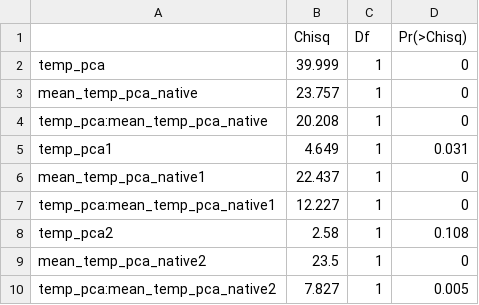
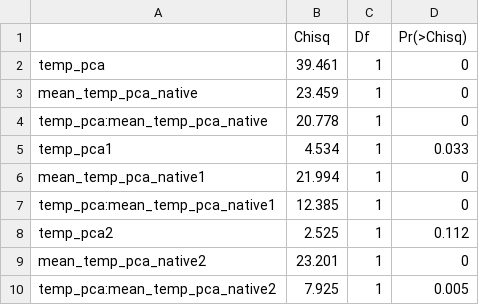
Before and after one commit to tpaknok/Indoor_ants, a CSV file: Results/glmm_additional.csv, drawn as a sheet.

```diff
--- a/Results/glmm_additional.csv
+++ b/Results/glmm_additional.csv
@@ -1,10 +1,10 @@
 "","Chisq","Df","Pr(>Chisq)"
-"temp_pca",39.999,1,0
-"mean_temp_pca_native",23.757,1,0
-"temp_pca:mean_temp_pca_native",20.208,1,0
-"temp_pca1",4.649,1,0.031
-"mean_temp_pca_native1",22.437,1,0
-"temp_pca:mean_temp_pca_native1",12.227,1,0
-"temp_pca2",2.58,1,0.108
-"mean_temp_pca_native2",23.5,1,0
-"temp_pca:mean_temp_pca_native2",7.827,1,0.005
+"temp_pca",39.461,1,0
+"mean_temp_pca_native",23.459,1,0
+"temp_pca:mean_temp_pca_native",20.778,1,0
+"temp_pca1",4.534,1,0.033
+"mean_temp_pca_native1",21.994,1,0
+"temp_pca:mean_temp_pca_native1",12.385,1,0
+"temp_pca2",2.525,1,0.112
+"mean_temp_pca_native2",23.201,1,0
+"temp_pca:mean_temp_pca_native2",7.925,1,0.005
```
Also changed, not shown: Results/glmm.csv, Results/prop.csv, 14 other files.
